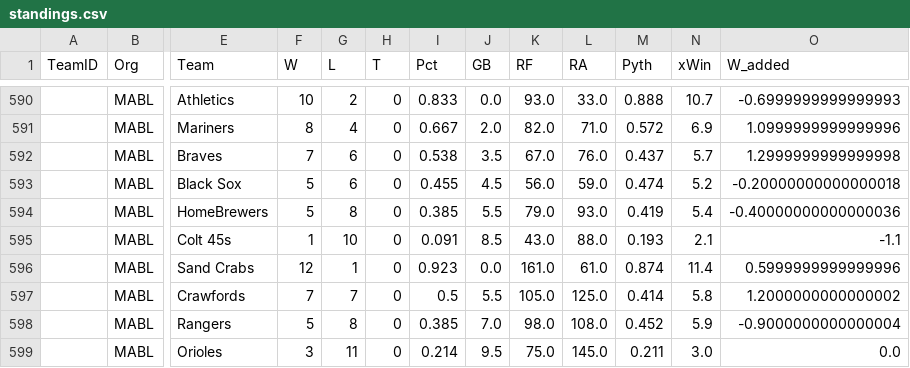
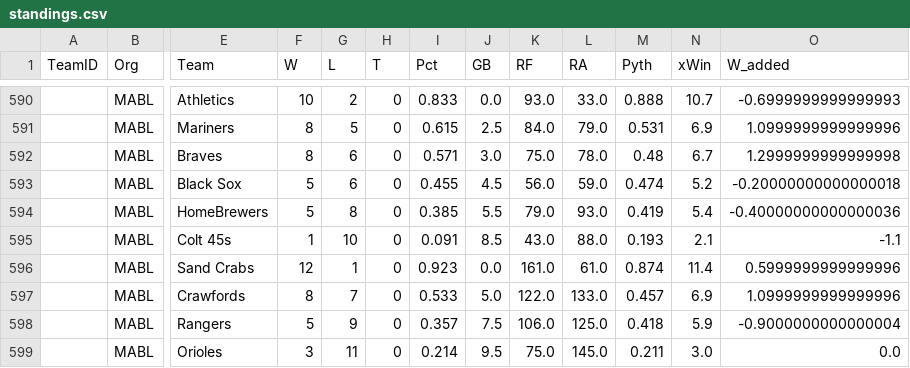
Before and after one commit to haueter19/baseball, a CSV file: standings.csv, drawn as a sheet; only a part is shown, gaps mark what is left out; the diff covers the shown part only; the diff names each change by its address in the sheet, - before the commit and + after, or states it on an @@ line.

```diff
--- a/standings.csv
+++ b/standings.csv
-G591 (L): 4
+G591 (L): 5
-I591 (Pct): 0.667
+I591 (Pct): 0.615
-J591 (GB): 2.0
+J591 (GB): 2.5
-K591 (RF): 82.0
+K591 (RF): 84.0
-L591 (RA): 71.0
+L591 (RA): 79.0
-M591 (Pyth): 0.572
+M591 (Pyth): 0.531
-F592 (W): 7
+F592 (W): 8
-I592 (Pct): 0.538
+I592 (Pct): 0.571
-J592 (GB): 3.5
+J592 (GB): 3.0
-K592 (RF): 67.0
+K592 (RF): 75.0
-L592 (RA): 76.0
+L592 (RA): 78.0
-M592 (Pyth): 0.437
+M592 (Pyth): 0.48
-N592 (xWin): 5.7
+N592 (xWin): 6.7
-F597 (W): 7
+F597 (W): 8
-I597 (Pct): 0.5
+I597 (Pct): 0.533
-J597 (GB): 5.5
+J597 (GB): 5.0
-K597 (RF): 105.0
+K597 (RF): 122.0
-L597 (RA): 125.0
+L597 (RA): 133.0
-M597 (Pyth): 0.414
+M597 (Pyth): 0.457
-N597 (xWin): 5.8
+N597 (xWin): 6.9
-O597 (W_added): 1.2000000000000002
+O597 (W_added): 1.0999999999999996
-G598 (L): 8
+G598 (L): 9
-I598 (Pct): 0.385
+I598 (Pct): 0.357
-J598 (GB): 7.0
+J598 (GB): 7.5
-K598 (RF): 98.0
+K598 (RF): 106.0
-L598 (RA): 108.0
+L598 (RA): 125.0
-M598 (Pyth): 0.452
+M598 (Pyth): 0.418
```
Also changed, not shown: 3 added rows, 3 removed rows and 46 edited cells elsewhere in this file, Master_Pitching.csv, 1 other file.
